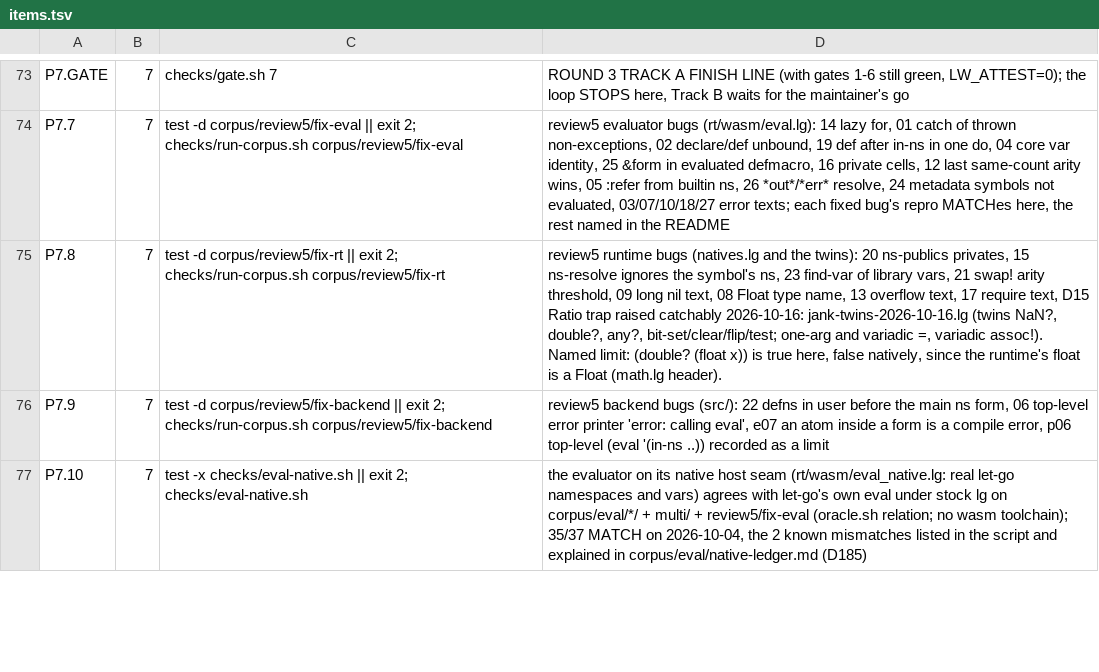
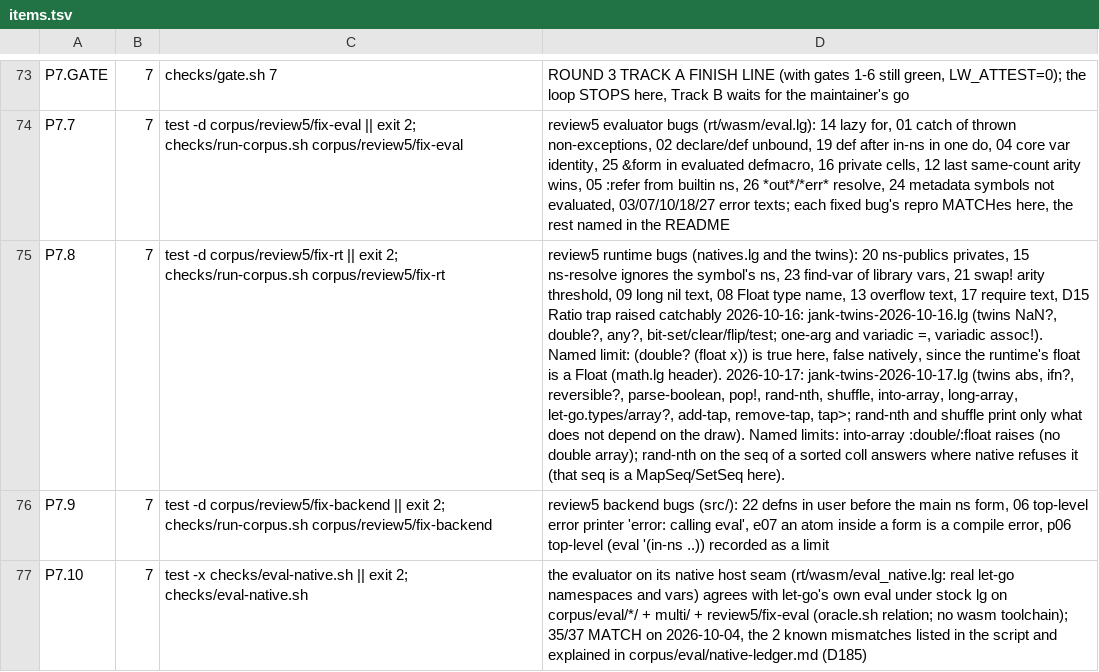
Before and after one commit to mparrett/let-go-wasmgc, a TSV file: checks/items.tsv, drawn as a sheet; only a part is shown, gaps mark what is left out; the diff names each change by its address in the sheet, - before the commit and + after, or states it on an @@ line.

```diff
--- a/checks/items.tsv
+++ b/checks/items.tsv
-D75: …(math.lg header).
+D75: …(math.lg header). 2026-10-17: jank-twins-2026-10-17.lg (twins abs, ifn?, reversible?, parse-boolean, pop!, rand-nth, shuffle, into-array, long-array, let-go.types/array?, add-tap, remove-tap, tap>; rand-nth and shuffle print only what does not depend on the draw). Named limits: into-array :double/:float raises (no double array); rand-nth on the seq of a sorted coll answers where native refuses it (that seq is a MapSeq/SetSeq here).
```
Also changed, not shown: 8 other files.
